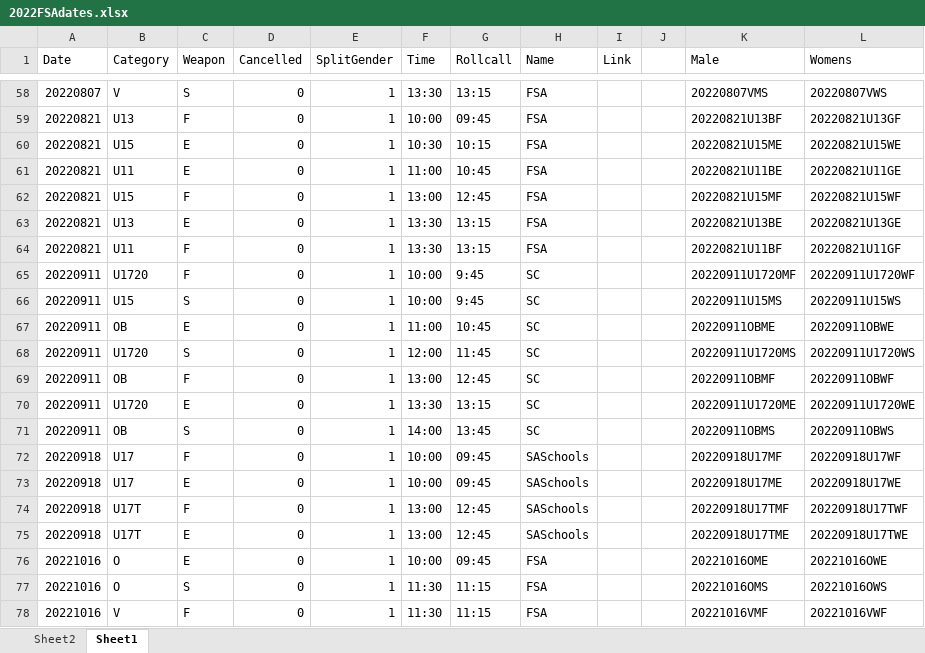
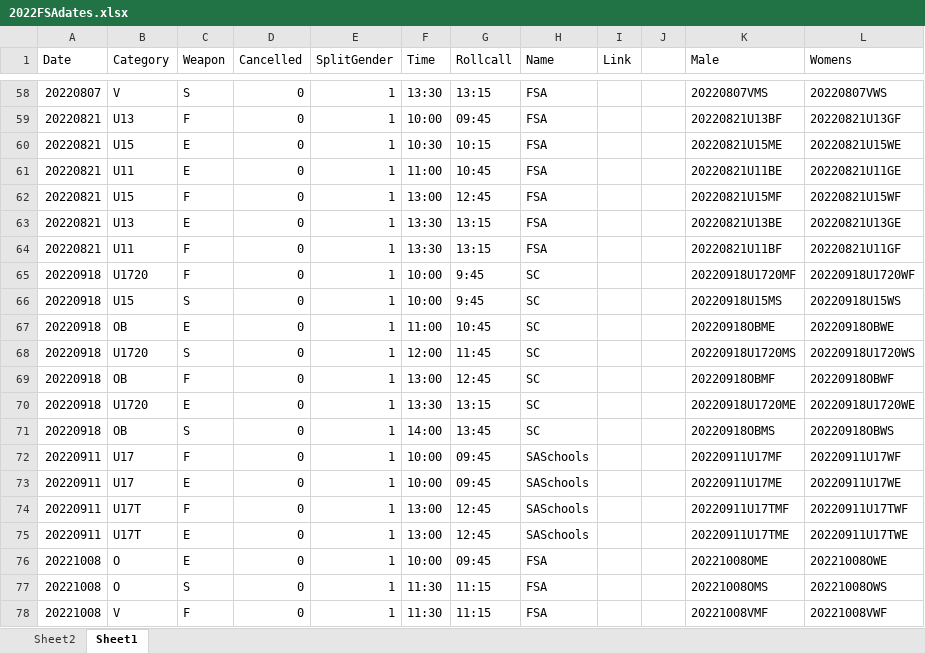
Before and after one commit to stuartmarshall87/FencingSAResults2, an Excel workbook: 2022/2022FSAdates.xlsx, sheet Sheet1, drawn as a sheet; only a part is shown, gaps mark what is left out; values as stored, in another font and other column widths than the file's, no borders; table styles not drawn; the diff covers the shown part only; the diff names each change by its address in the sheet, - before the commit and + after, or states it on an @@ line.

```diff
--- a/2022/2022FSAdates.xlsx (sheet Sheet1)
+++ b/2022/2022FSAdates.xlsx (sheet Sheet1)
-A65:A71 (Date): 20220911
+A65:A71 (Date): 20220918
-K65 (Male): 20220911U1720MF
+K65 (Male): 20220918U1720MF
-L65 (Womens): 20220911U1720WF
+L65 (Womens): 20220918U1720WF
-K66 (Male): 20220911U15MS
+K66 (Male): 20220918U15MS
-L66 (Womens): 20220911U15WS
+L66 (Womens): 20220918U15WS
-K67 (Male): 20220911OBME
+K67 (Male): 20220918OBME
-L67 (Womens): 20220911OBWE
+L67 (Womens): 20220918OBWE
-K68 (Male): 20220911U1720MS
+K68 (Male): 20220918U1720MS
-L68 (Womens): 20220911U1720WS
+L68 (Womens): 20220918U1720WS
-K69 (Male): 20220911OBMF
+K69 (Male): 20220918OBMF
-L69 (Womens): 20220911OBWF
+L69 (Womens): 20220918OBWF
-K70 (Male): 20220911U1720ME
+K70 (Male): 20220918U1720ME
-L70 (Womens): 20220911U1720WE
+L70 (Womens): 20220918U1720WE
-K71 (Male): 20220911OBMS
+K71 (Male): 20220918OBMS
-L71 (Womens): 20220911OBWS
+L71 (Womens): 20220918OBWS
-A72:A75 (Date): 20220918
+A72:A75 (Date): 20220911
-K72 (Male): 20220918U17MF
+K72 (Male): 20220911U17MF
-L72 (Womens): 20220918U17WF
+L72 (Womens): 20220911U17WF
-K73 (Male): 20220918U17ME
+K73 (Male): 20220911U17ME
-L73 (Womens): 20220918U17WE
+L73 (Womens): 20220911U17WE
-K74 (Male): 20220918U17TMF
+K74 (Male): 20220911U17TMF
-L74 (Womens): 20220918U17TWF
+L74 (Womens): 20220911U17TWF
-K75 (Male): 20220918U17TME
+K75 (Male): 20220911U17TME
-L75 (Womens): 20220918U17TWE
+L75 (Womens): 20220911U17TWE
-A76:A78 (Date): 20221016
+A76:A78 (Date): 20221008
-K76 (Male): 20221016OME
+K76 (Male): 20221008OME
-L76 (Womens): 20221016OWE
+L76 (Womens): 20221008OWE
-K77 (Male): 20221016OMS
+K77 (Male): 20221008OMS
-L77 (Womens): 20221016OWS
+L77 (Womens): 20221008OWS
-K78 (Male): 20221016VMF
+K78 (Male): 20221008VMF
-L78 (Womens): 20221016VWF
+L78 (Womens): 20221008VWF
```
Also changed, not shown: 9 edited cells elsewhere in this sheet, 1 other file.
